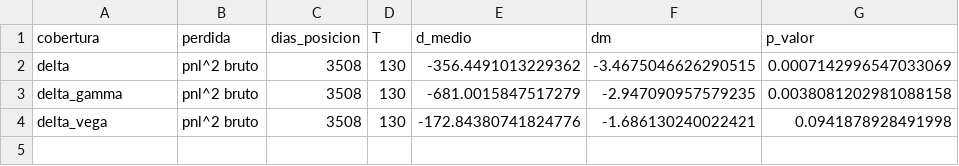
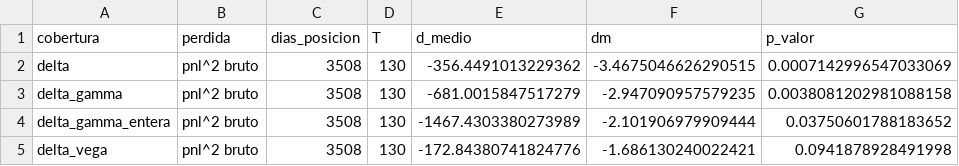
Before and after one commit to olacunza2810/TP-MAPF, a CSV file: ita_options_pipeline/reportes_dolthub/cobertura_dm_spot_cierre.csv, drawn as a sheet; the diff names each change by its address in the sheet, - before the commit and + after, or states it on an @@ line.

```diff
--- a/ita_options_pipeline/reportes_dolthub/cobertura_dm_spot_cierre.csv
+++ b/ita_options_pipeline/reportes_dolthub/cobertura_dm_spot_cierre.csv
+row 4: delta_gamma_entera | pnl^2 bruto | 3508 | 130 | -1467.4303380273989 | -2.101906979909444 | 0.03750601788183652
```
Also changed, not shown: ita_options_pipeline/reportes_dolthub/cobertura_dm.csv, ita_options_pipeline/reportes_dolthub/cobertura_efectividad.csv, 16 other files.
